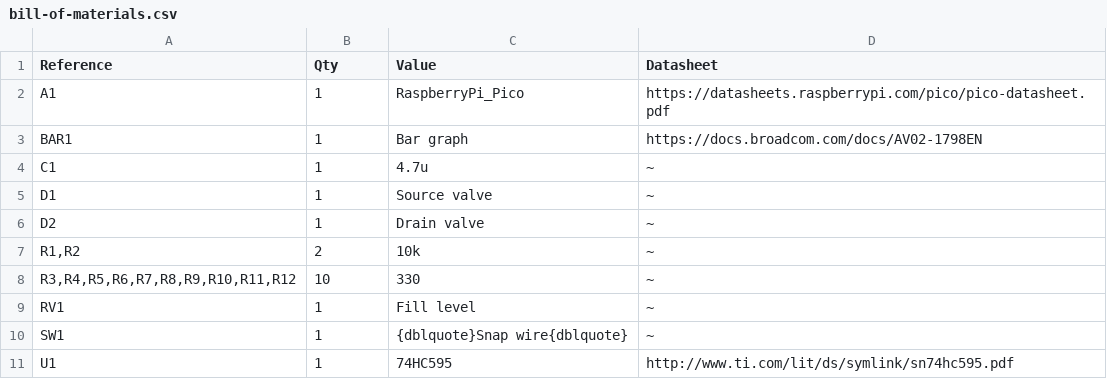
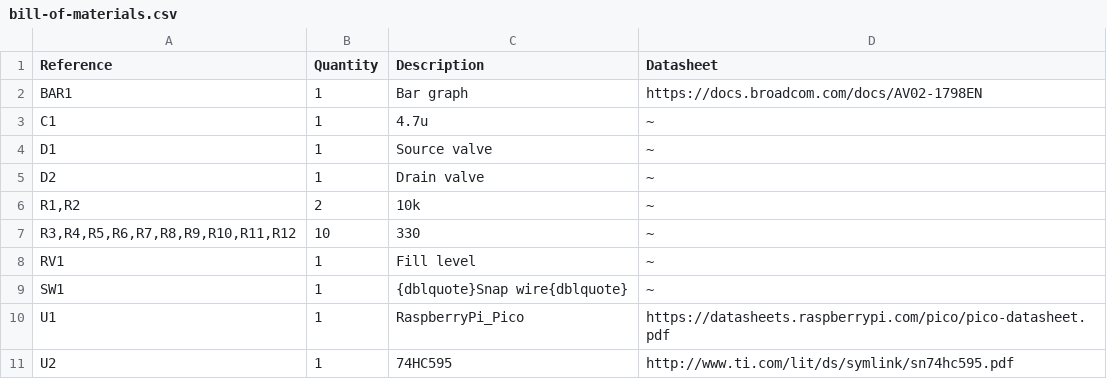
Before and after one commit to peterilberg/pico-rio, a CSV file: assets/bill-of-materials.csv, drawn as a sheet.

```diff
--- a/assets/bill-of-materials.csv
+++ b/assets/bill-of-materials.csv
@@ -1,3 +1,2 @@
-"Reference","Qty","Value","Datasheet"
-"A1","1","RaspberryPi_Pico","https://datasheets.raspberrypi.com/pico/pico-datasheet.pdf"
+"Reference","Quantity","Description","Datasheet"
 "BAR1","1","Bar graph","https://docs.broadcom.com/docs/AV02-1798EN"
@@ -10,2 +9,3 @@
 "SW1","1","{dblquote}Snap wire{dblquote}","~"
-"U1","1","74HC595","http://www.ti.com/lit/ds/symlink/sn74hc595.pdf"
+"U1","1","RaspberryPi_Pico","https://datasheets.raspberrypi.com/pico/pico-datasheet.pdf"
+"U2","1","74HC595","http://www.ti.com/lit/ds/symlink/sn74hc595.pdf"
```
Also changed, not shown: 12 other files.
